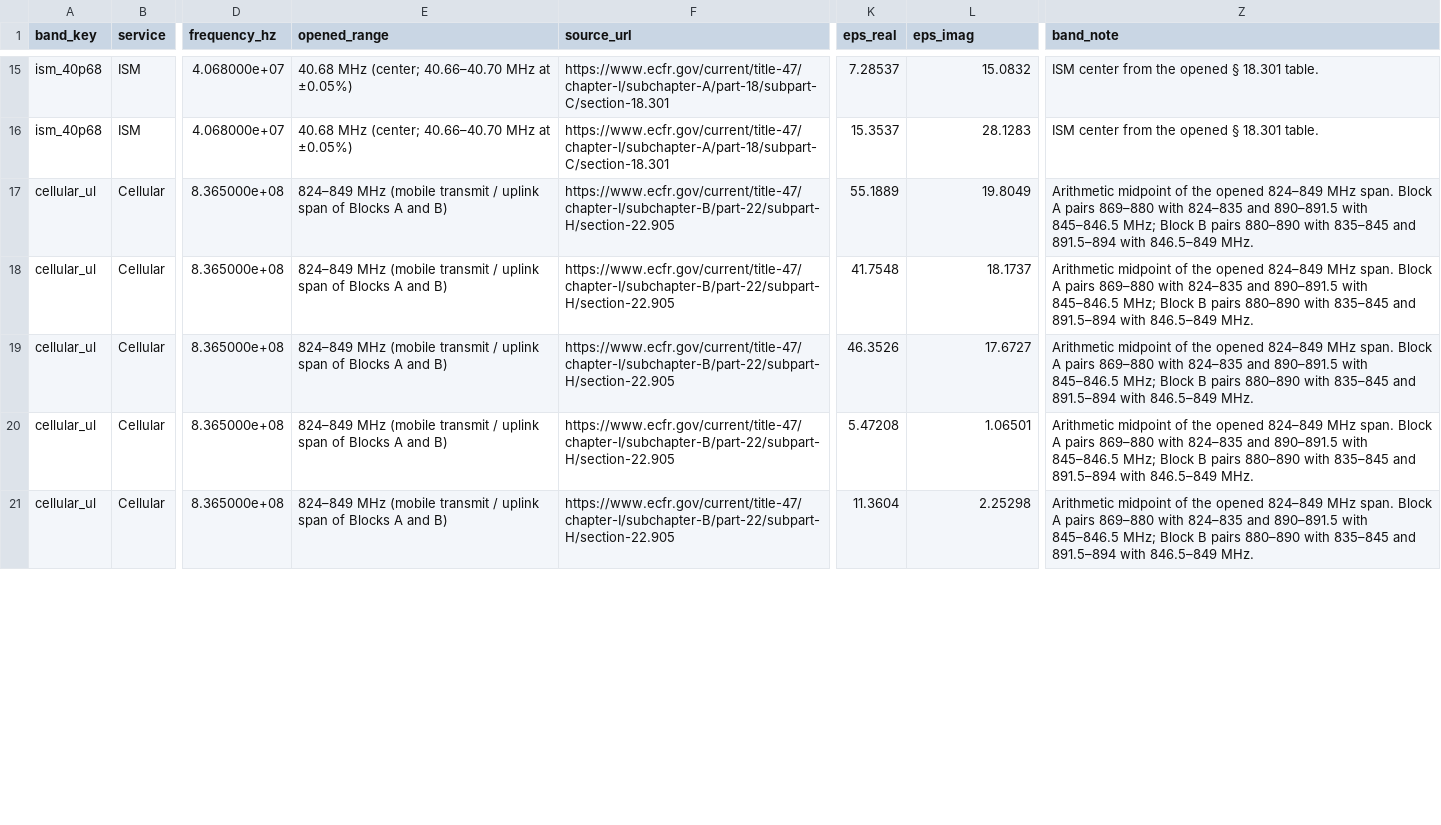
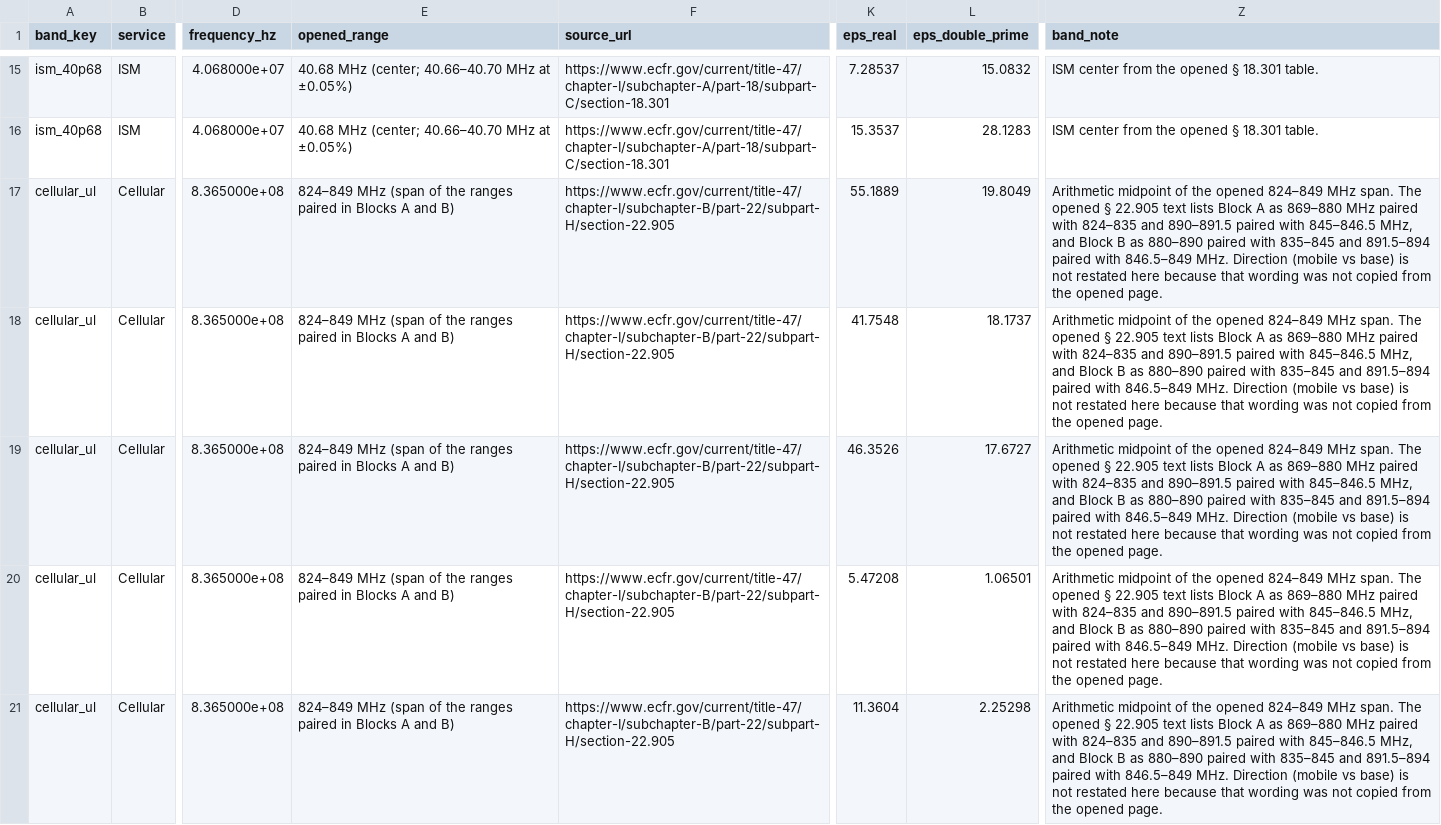
Before and after one commit to redwing509/cancer-cure, a CSV file: causes/radio-frequency/frequency-absorption.csv, drawn as a sheet; only a part is shown, gaps mark what is left out; the diff covers the shown part only; the diff names each change by its address in the sheet, - before the commit and + after, or states it on an @@ line.

Commit message:
Fix review findings in the frequency-versus-absorption notes and labels
Correct the 13.56 MHz FCC-window note and the 27.12 MHz placement
relative to the 30-300 MHz lead; rename the 3.45 GHz key so it is not
called CBRS; export ε'' under a non-ambiguous CSV column; put the
half-space caveats on the PNG; and state that the 0.30 m depth average
cannot represent whole-body resonance. Tests now check power balance,
Table 1 rows, and committed output regeneration.

```diff
--- a/causes/radio-frequency/frequency-absorption.csv
+++ b/causes/radio-frequency/frequency-absorption.csv
-L1: eps_imag
+L1: eps_double_prime
-E17:E21 (opened_range): 824–849 MHz (mobile transmit / uplink span of Blocks A…
+E17:E21 (opened_range): 824–849 MHz (span of the ranges paired in Blocks A…
-Z17:Z21 (band_note): …MHz span. Block A pairs 869–880 with 824–835 and 890–891.5 with 845–846.5 MHz; Block B pairs 880–890 with 835–845 and 891.5–894 with 846.5–849 MHz.
+Z17:Z21 (band_note): …MHz span. The opened § 22.905 text lists Block A as 869–880 MHz paired with 824–835 and 890–891.5 paired with 845–846.5 MHz, and Block B as 880–890 paired with 835–845 and 891.5–894 paired with 846.5–849 MHz. Direction (mobile vs base) is not restated here because that wording was not copied from the opened page.
```
Also changed, not shown: 45 edited cells elsewhere in this file, 9 other files.
